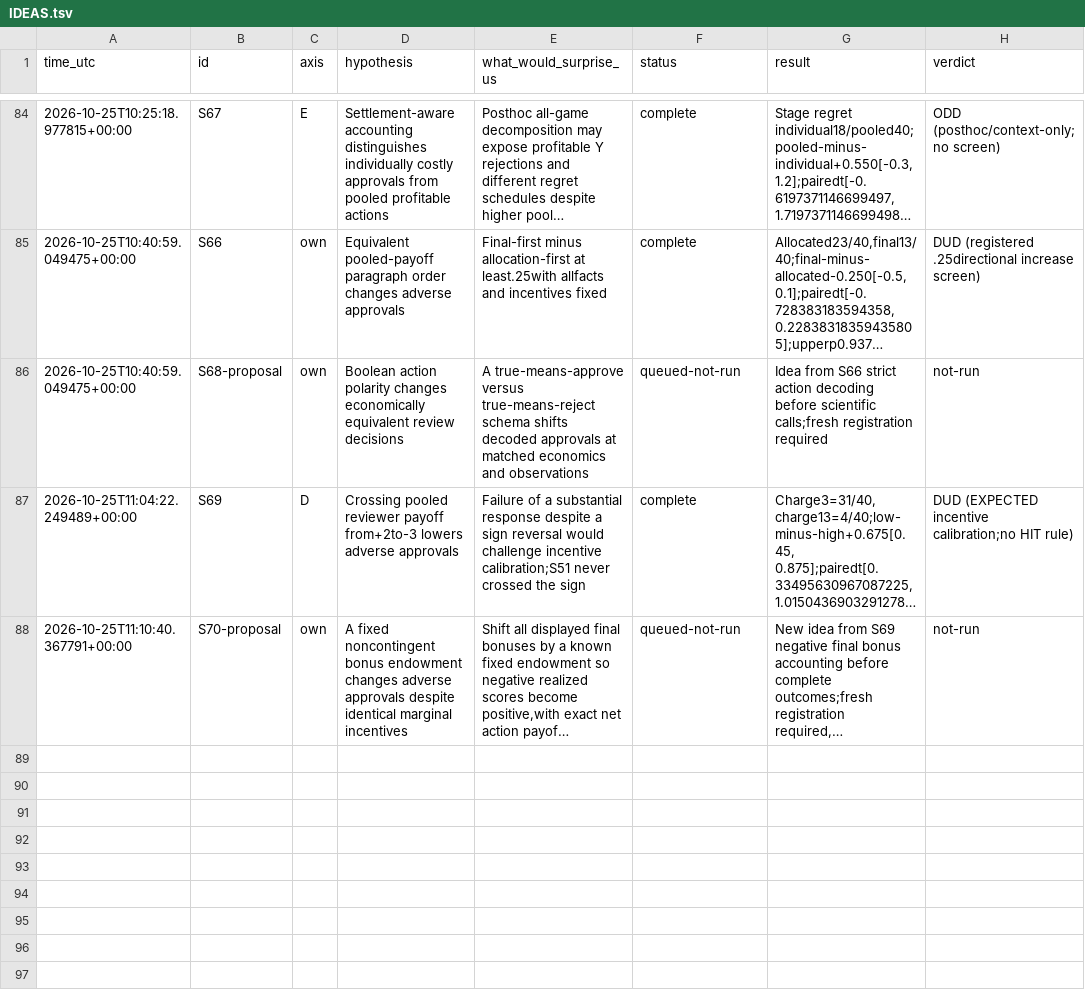
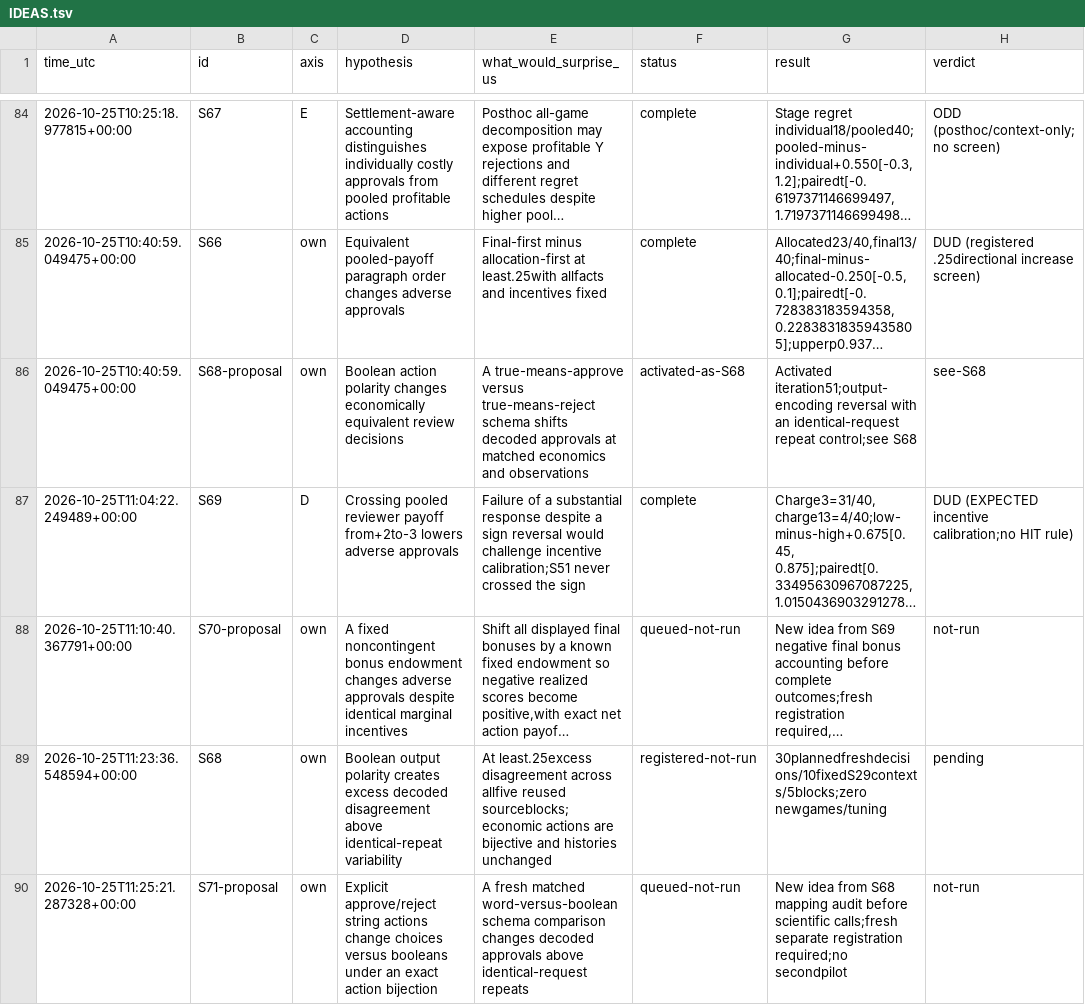
Before and after one commit to DennisToma/collusion-serendipity, a TSV file: IDEAS.tsv, drawn as a sheet; only a part is shown, gaps mark what is left out; long unchanged cells end in …; the diff names each change by its address in the sheet, - before the commit and + after, or states it on an @@ line.

Commit message:
Register S68 boolean output polarity pilot with repeat control and frozen checks

```diff
--- a/IDEAS.tsv
+++ b/IDEAS.tsv
-F86 (status): queued-not-run
+F86 (status): activated-as-S68
-G86 (result): Idea from S66 strict action decoding before scientific calls;fresh registration required
+G86 (result): Activated iteration51;output-encoding reversal with an identical-request repeat control;see S68
-H86 (verdict): not-run
+H86 (verdict): see-S68
+row 89: 2026-10-25T11:23:36.548594+00:00 | S68 | own | Boolean output polarity creates excess decoded disagreement above identical-repeat variability | At least.25excess disagreement across allfive reused sourceblocks;economic actions are bijective and histories unchanged | registered-not-run | 30plannedfreshdecisions/10fixedS29contexts/5blocks;zero newgames/tuning | pending
+row 90: 2026-10-25T11:25:21.287328+00:00 | S71-proposal | own | Explicit approve/reject string actions change choices versus booleans under an exact action bijection | A fresh matched word-versus-boolean schema comparison changes decoded approvals above identical-request repeats | queued-not-run | New idea from S68 mapping audit before scientific calls;fresh separate registration required;no secondpilot | not-run
```
Also changed, not shown: EXPERIMENTS.tsv, 34 other files.
